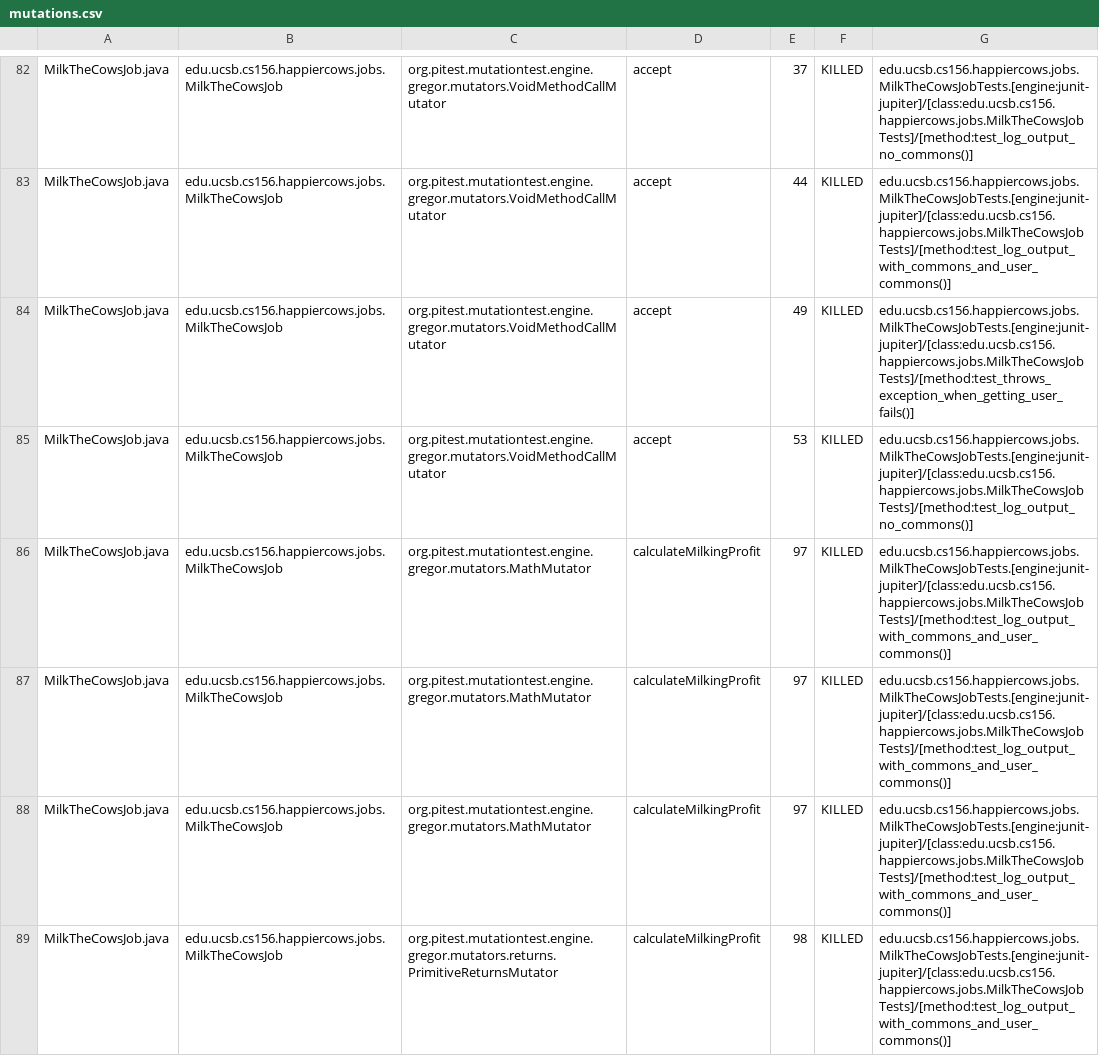
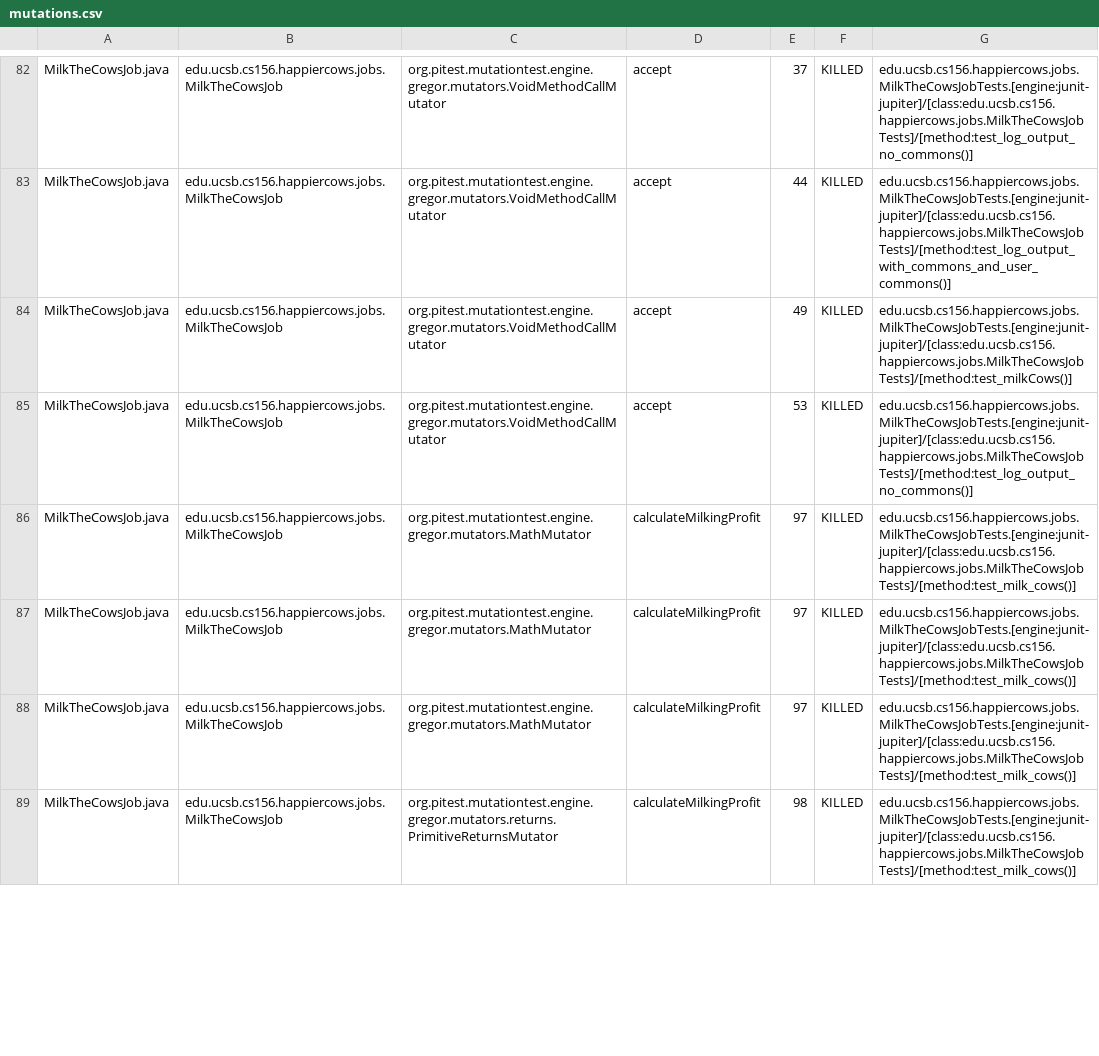
Before and after one commit to ucsb-cs156-s23/proj-happycows-s23-6pm-4, a CSV file: prs/31/pitest/mutations.csv, drawn as a sheet; only a part is shown, gaps mark what is left out; the diff covers the shown part only.

Commit message:
Deploying to gh-pages from @ ucsb-cs156-s23/proj-happycows-s23-6pm-4@99d288b459823525538e98e8d5fafb84bc706639 🚀

```diff
--- a/prs/31/pitest/mutations.csv
+++ b/prs/31/pitest/mutations.csv
@@ -83,7 +83,7 @@ MilkTheCowsJob.java,edu.ucsb.cs156.happiercows.jobs.MilkTheCowsJob,org.pitest.mu
 MilkTheCowsJob.java,edu.ucsb.cs156.happiercows.jobs.MilkTheCowsJob,org.pitest.mutationtest.engine.gregor.mutators.VoidMethodCallMutator,accept,44,KILLED,edu.ucsb.cs156.happiercows.jobs.MilkTheCowsJobTests.[engine:junit-jupiter]/[class:edu.ucsb.cs156.happiercows.jobs.MilkTheCowsJobTests]/[method:test_log_output_with_commons_and_user_commons()]
-MilkTheCowsJob.java,edu.ucsb.cs156.happiercows.jobs.MilkTheCowsJob,org.pitest.mutationtest.engine.gregor.mutators.VoidMethodCallMutator,accept,49,KILLED,edu.ucsb.cs156.happiercows.jobs.MilkTheCowsJobTests.[engine:junit-jupiter]/[class:edu.ucsb.cs156.happiercows.jobs.MilkTheCowsJobTests]/[method:test_throws_exception_when_getting_user_fails()]
+MilkTheCowsJob.java,edu.ucsb.cs156.happiercows.jobs.MilkTheCowsJob,org.pitest.mutationtest.engine.gregor.mutators.VoidMethodCallMutator,accept,49,KILLED,edu.ucsb.cs156.happiercows.jobs.MilkTheCowsJobTests.[engine:junit-jupiter]/[class:edu.ucsb.cs156.happiercows.jobs.MilkTheCowsJobTests]/[method:test_milkCows()]
 MilkTheCowsJob.java,edu.ucsb.cs156.happiercows.jobs.MilkTheCowsJob,org.pitest.mutationtest.engine.gregor.mutators.VoidMethodCallMutator,accept,53,KILLED,edu.ucsb.cs156.happiercows.jobs.MilkTheCowsJobTests.[engine:junit-jupiter]/[class:edu.ucsb.cs156.happiercows.jobs.MilkTheCowsJobTests]/[method:test_log_output_no_commons()]
-MilkTheCowsJob.java,edu.ucsb.cs156.happiercows.jobs.MilkTheCowsJob,org.pitest.mutationtest.engine.gregor.mutators.MathMutator,calculateMilkingProfit,97,KILLED,edu.ucsb.cs156.happiercows.jobs.MilkTheCowsJobTests.[engine:junit-jupiter]/[class:edu.ucsb.cs156.happiercows.jobs.MilkTheCowsJobTests]/[method:test_log_output_with_commons_and_user_commons()]
-MilkTheCowsJob.java,edu.ucsb.cs156.happiercows.jobs.MilkTheCowsJob,org.pitest.mutationtest.engine.gregor.mutators.MathMutator,calculateMilkingProfit,97,KILLED,edu.ucsb.cs156.happiercows.jobs.MilkTheCowsJobTests.[engine:junit-jupiter]/[class:edu.ucsb.cs156.happiercows.jobs.MilkTheCowsJobTests]/[method:test_log_output_with_commons_and_user_commons()]
-MilkTheCowsJob.java,edu.ucsb.cs156.happiercows.jobs.MilkTheCowsJob,org.pitest.mutationtest.engine.gregor.mutators.MathMutator,calculateMilkingProfit,97,KILLED,edu.ucsb.cs156.happiercows.jobs.MilkTheCowsJobTests.[engine:junit-jupiter]/[class:edu.ucsb.cs156.happiercows.jobs.MilkTheCowsJobTests]/[method:test_log_output_with_commons_and_user_commons()]
-MilkTheCowsJob.java,edu.ucsb.cs156.happiercows.jobs.MilkTheCowsJob,org.pitest.mutationtest.engine.gregor.mutators.returns.PrimitiveReturnsMutator,calculateMilkingProfit,98,KILLED,edu.ucsb.cs156.happiercows.jobs.MilkTheCowsJobTests.[engine:junit-jupiter]/[class:edu.ucsb.cs156.happiercows.jobs.MilkTheCowsJobTests]/[method:test_log_output_with_commons_and_user_commons()]
+MilkTheCowsJob.java,edu.ucsb.cs156.happiercows.jobs.MilkTheCowsJob,org.pitest.mutationtest.engine.gregor.mutators.MathMutator,calculateMilkingProfit,97,KILLED,edu.ucsb.cs156.happiercows.jobs.MilkTheCowsJobTests.[engine:junit-jupiter]/[class:edu.ucsb.cs156.happiercows.jobs.MilkTheCowsJobTests]/[method:test_milk_cows()]
+MilkTheCowsJob.java,edu.ucsb.cs156.happiercows.jobs.MilkTheCowsJob,org.pitest.mutationtest.engine.gregor.mutators.MathMutator,calculateMilkingProfit,97,KILLED,edu.ucsb.cs156.happiercows.jobs.MilkTheCowsJobTests.[engine:junit-jupiter]/[class:edu.ucsb.cs156.happiercows.jobs.MilkTheCowsJobTests]/[method:test_milk_cows()]
+MilkTheCowsJob.java,edu.ucsb.cs156.happiercows.jobs.MilkTheCowsJob,org.pitest.mutationtest.engine.gregor.mutators.MathMutator,calculateMilkingProfit,97,KILLED,edu.ucsb.cs156.happiercows.jobs.MilkTheCowsJobTests.[engine:junit-jupiter]/[class:edu.ucsb.cs156.happiercows.jobs.MilkTheCowsJobTests]/[method:test_milk_cows()]
+MilkTheCowsJob.java,edu.ucsb.cs156.happiercows.jobs.MilkTheCowsJob,org.pitest.mutationtest.engine.gregor.mutators.returns.PrimitiveReturnsMutator,calculateMilkingProfit,98,KILLED,edu.ucsb.cs156.happiercows.jobs.MilkTheCowsJobTests.[engine:junit-jupiter]/[class:edu.ucsb.cs156.happiercows.jobs.MilkTheCowsJobTests]/[method:test_milk_cows()]
```
Also changed, not shown: 40 edited cells elsewhere in this file, 22 other files.
